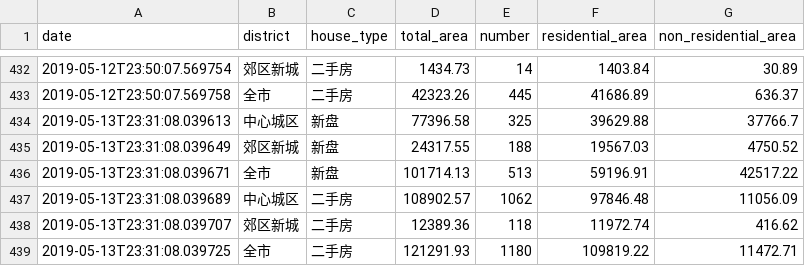
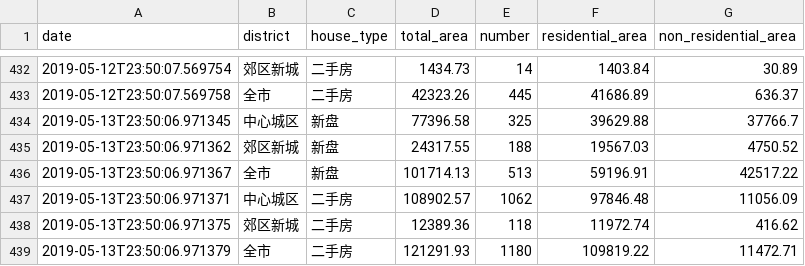
Before and after one commit to zh4n7wm/daily-house-deal, a CSV file: daily-house-deal.csv, drawn as a sheet; only a part is shown, gaps mark what is left out.

Commit message:
update csv file.

```diff
--- a/daily-house-deal.csv
+++ b/daily-house-deal.csv
@@ -433,7 +433,7 @@ date,district,house_type,total_area,number,residential_area,non_residential_area
 2019-05-12T23:50:07.569758,全市,二手房,42323.26,445,41686.89,636.37
-2019-05-13T23:31:08.039613,中心城区,新盘,77396.58,325,39629.88,37766.7
-2019-05-13T23:31:08.039649,郊区新城,新盘,24317.55,188,19567.03,4750.52
-2019-05-13T23:31:08.039671,全市,新盘,101714.13,513,59196.91,42517.22
-2019-05-13T23:31:08.039689,中心城区,二手房,108902.57,1062,97846.48,11056.09
-2019-05-13T23:31:08.039707,郊区新城,二手房,12389.36,118,11972.74,416.62
-2019-05-13T23:31:08.039725,全市,二手房,121291.93,1180,109819.22,11472.71
+2019-05-13T23:50:06.971345,中心城区,新盘,77396.58,325,39629.88,37766.7
+2019-05-13T23:50:06.971362,郊区新城,新盘,24317.55,188,19567.03,4750.52
+2019-05-13T23:50:06.971367,全市,新盘,101714.13,513,59196.91,42517.22
+2019-05-13T23:50:06.971371,中心城区,二手房,108902.57,1062,97846.48,11056.09
+2019-05-13T23:50:06.971375,郊区新城,二手房,12389.36,118,11972.74,416.62
+2019-05-13T23:50:06.971379,全市,二手房,121291.93,1180,109819.22,11472.71
```
